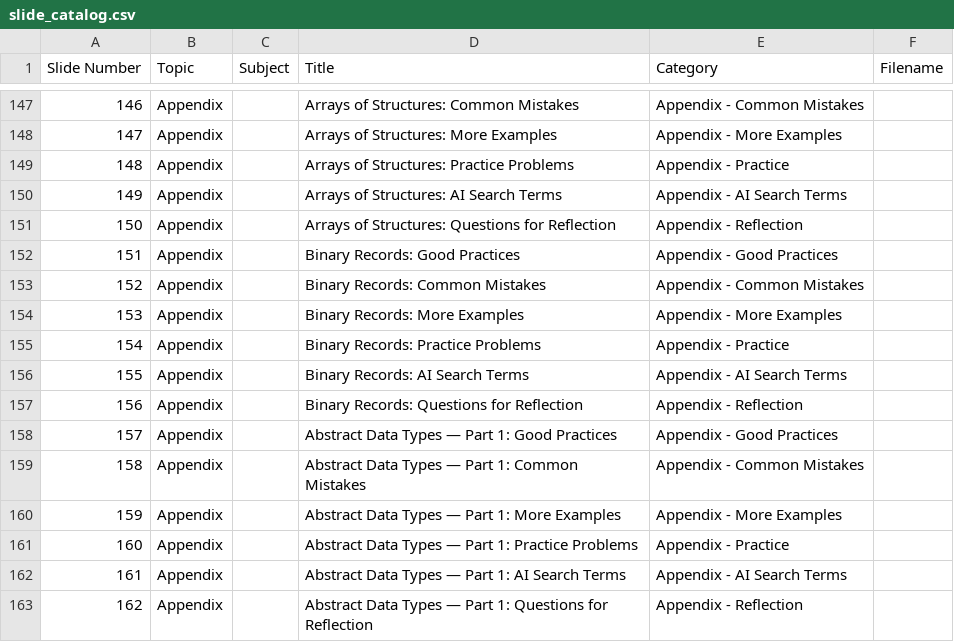
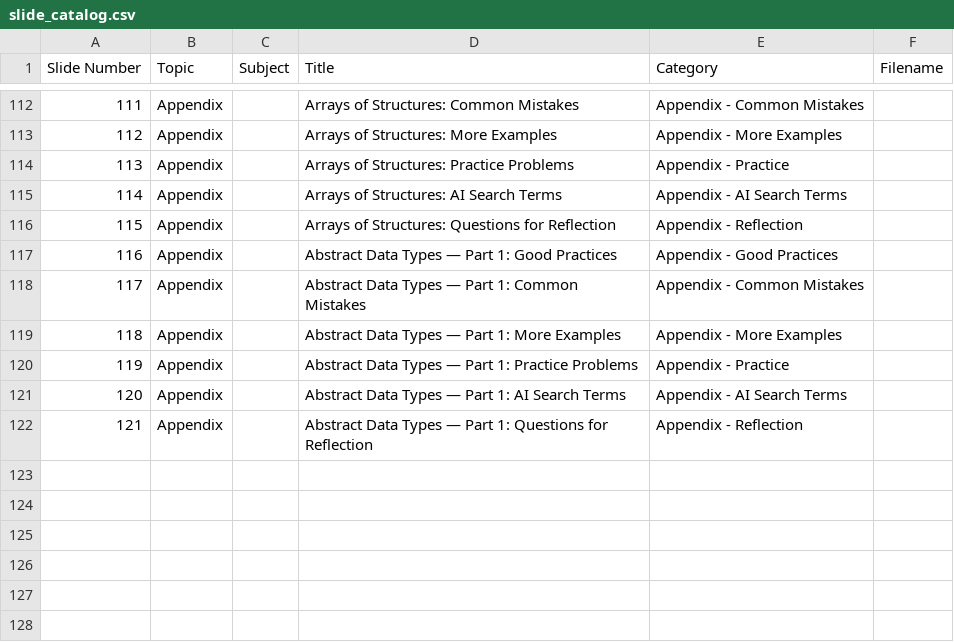
Before and after one commit to 9mytmh5z4p-sketch/CISP360, a CSV file: p360_lecture_15.02/slide_catalog.csv, drawn as a sheet; only a part is shown, gaps mark what is left out; the diff covers the shown part only; the diff names each change by its address in the sheet, - before the commit and + after, or states it on an @@ line.

```diff
--- a/p360_lecture_15.02/slide_catalog.csv
+++ b/p360_lecture_15.02/slide_catalog.csv
@@ column A (Slide Number) renumbered from row 73 down @@
-row 152: 151 | Appendix |  | Binary Records: Good Practices | Appendix - Good Practices
-row 153: 152 | Appendix |  | Binary Records: Common Mistakes | Appendix - Common Mistakes
-row 154: 153 | Appendix |  | Binary Records: More Examples | Appendix - More Examples
-row 155: 154 | Appendix |  | Binary Records: Practice Problems | Appendix - Practice
-row 156: 155 | Appendix |  | Binary Records: AI Search Terms | Appendix - AI Search Terms
-row 157: 156 | Appendix |  | Binary Records: Questions for Reflection | Appendix - Reflection
```
Also changed, not shown: 35 removed rows elsewhere in this file, p360_inventory.csv, 41 other files.
